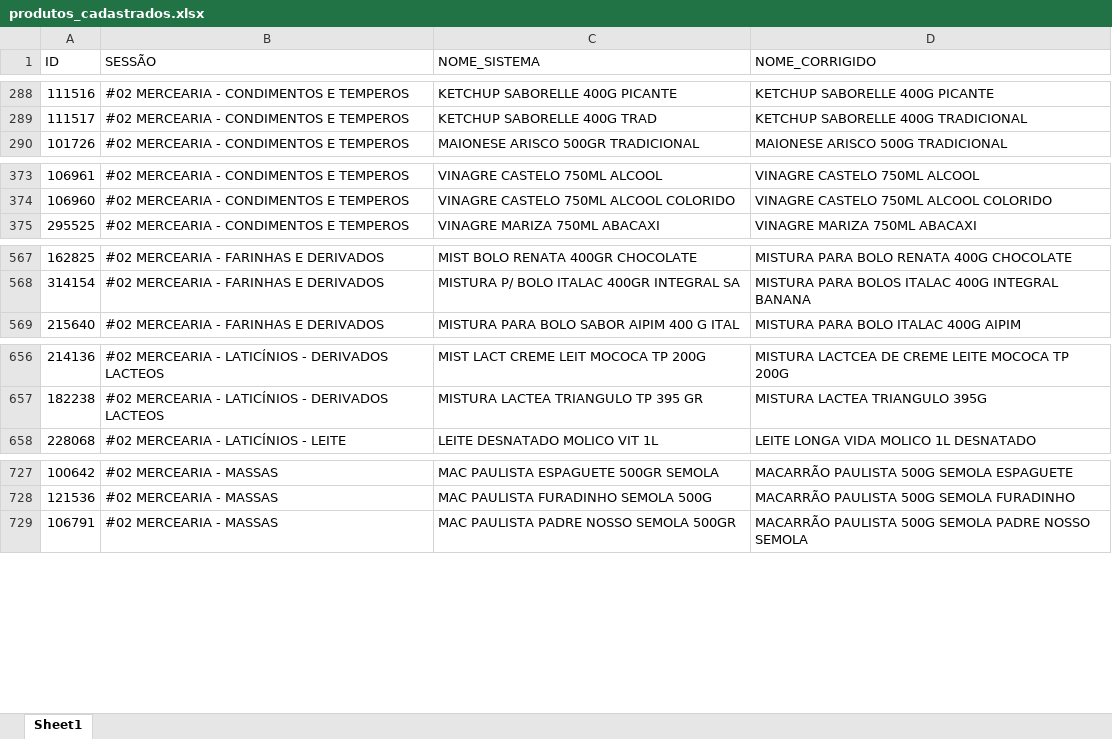
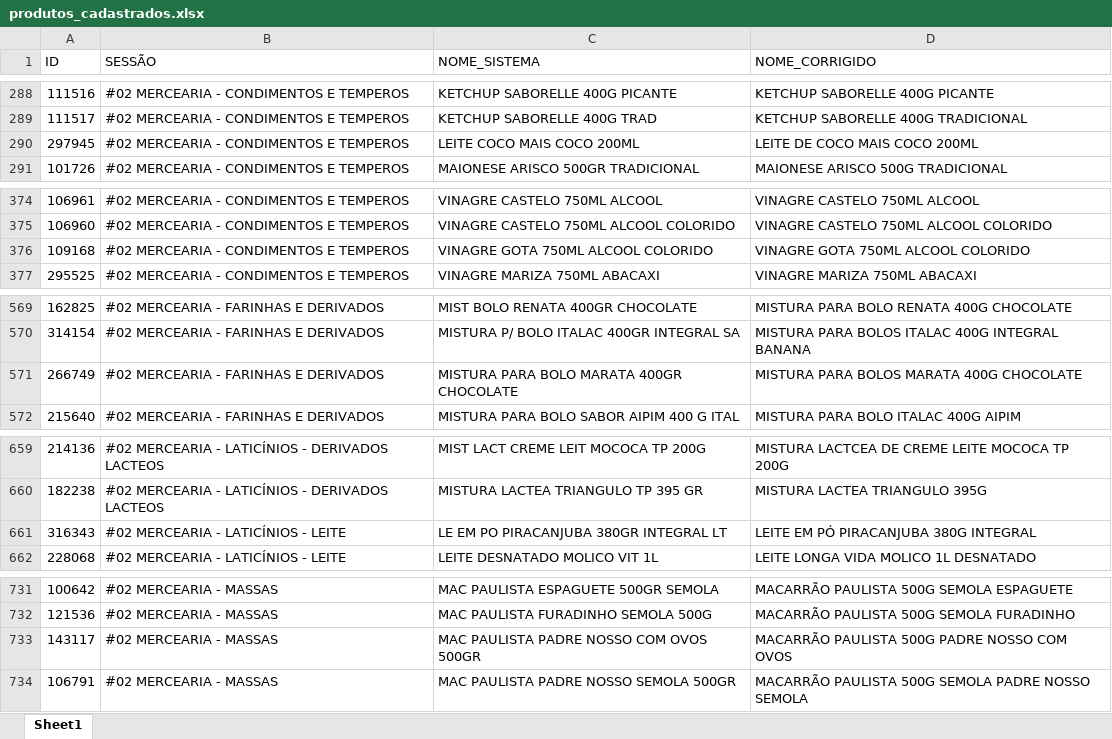
Before and after one commit to geisson/automacao_giro_ofertas, an Excel workbook: produtos_cadastrados.xlsx, sheet Sheet1, drawn as a sheet; only a part is shown, gaps mark what is left out; values as stored, in another font and other column widths than the file's, no cell formats; the diff covers the shown part only; the diff names each change by its address in the sheet, - before the commit and + after, or states it on an @@ line.

```diff
--- a/produtos_cadastrados.xlsx (sheet Sheet1)
+++ b/produtos_cadastrados.xlsx (sheet Sheet1)
+row 290: 297945 | #02 MERCEARIA - CONDIMENTOS E TEMPEROS | LEITE COCO MAIS COCO 200ML | LEITE DE COCO MAIS COCO 200ML
+row 376: 109168 | #02 MERCEARIA - CONDIMENTOS E TEMPEROS | VINAGRE GOTA 750ML ALCOOL COLORIDO | VINAGRE GOTA 750ML ALCOOL COLORIDO
+row 571: 266749 | #02 MERCEARIA - FARINHAS E DERIVADOS | MISTURA PARA BOLO MARATA 400GR CHOCOLATE | MISTURA PARA BOLOS MARATA 400G CHOCOLATE
+row 661: 316343 | #02 MERCEARIA - LATICÍNIOS - LEITE | LE EM PO PIRACANJUBA 380GR INTEGRAL LT | LEITE EM PÓ PIRACANJUBA 380G INTEGRAL
+row 733: 143117 | #02 MERCEARIA - MASSAS | MAC PAULISTA PADRE NOSSO COM OVOS 500GR | MACARRÃO PAULISTA 500G PADRE NOSSO COM OVOS
```
Also changed, not shown: 1 added row elsewhere in this sheet, cell formats, 9 other files.
